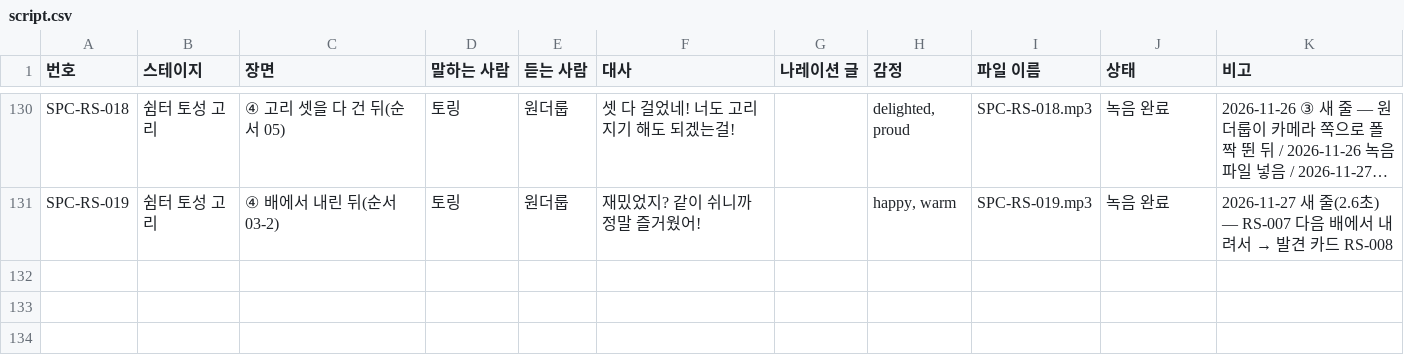
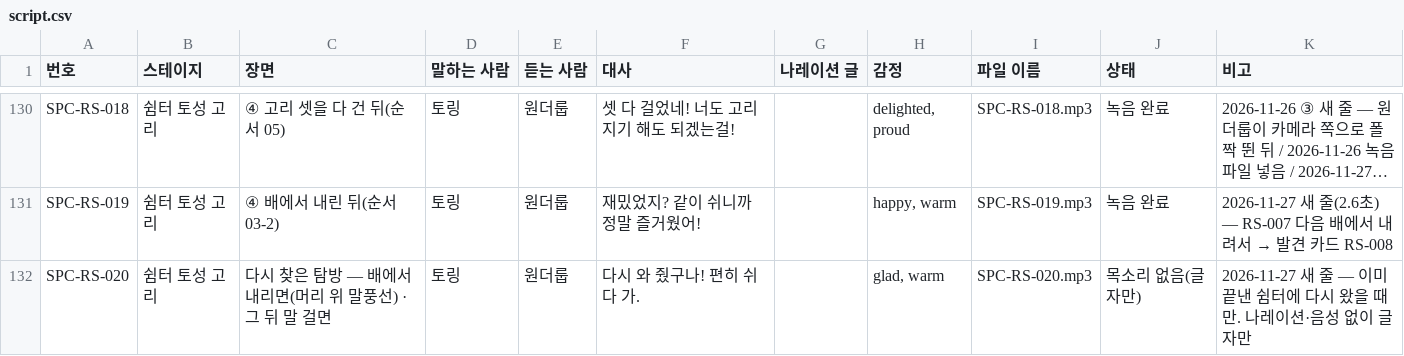
Before and after one commit to wonderloop-explorer/wonderloop-game, a CSV file: docs/voice/script.csv, drawn as a sheet; only a part is shown, gaps mark what is left out; long unchanged cells end in …; the diff names each change by its address in the sheet, - before the commit and + after, or states it on an @@ line.

```diff
--- a/docs/voice/script.csv
+++ b/docs/voice/script.csv
+row 132: SPC-RS-020 | 쉼터 토성 고리 | 다시 찾은 탐방 — 배에서 내리면(머리 위 말풍선) · 그 뒤 말 걸면 | 토링 | 원더룹 | 다시 와 줬구나! 편히 쉬다 가. |  | glad, warm | SPC-RS-020.mp3 | 목소리 없음(글자만) | 2026-11-27 새 줄 — 이미 끝낸 쉼터에 다시 왔을 때만. 나레이션·음성 없이 글자만
```
Also changed, not shown: 17 other files.
